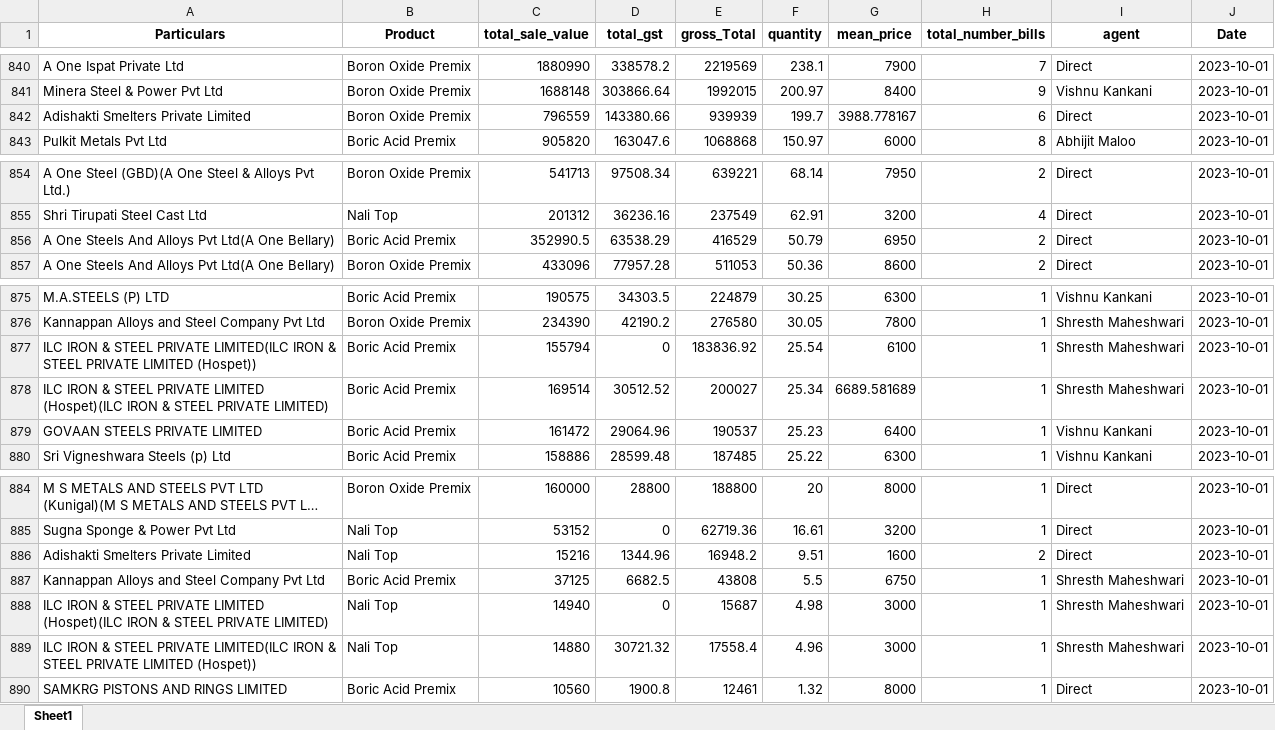
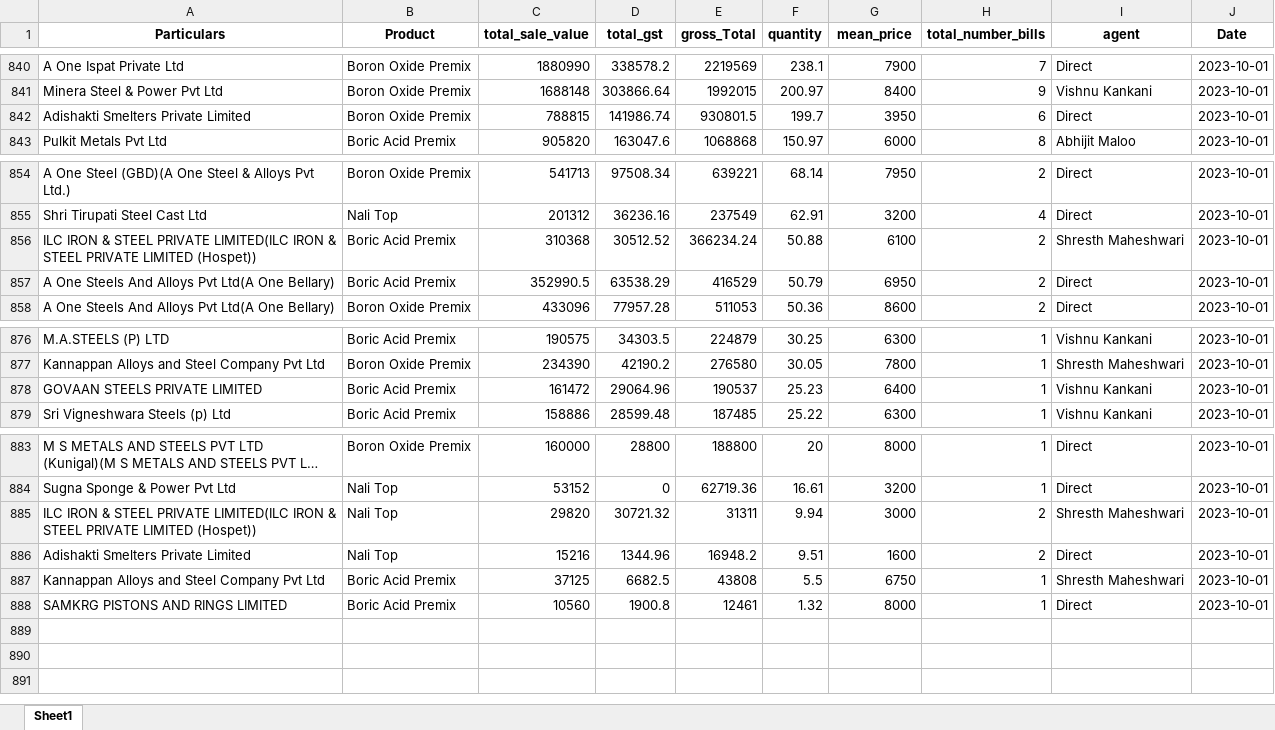
Before and after one commit to obhutara/SalesDashboard, an Excel workbook: src/customers.xlsx, sheet Sheet1, drawn as a sheet; only a part is shown, gaps mark what is left out; long unchanged cells end in …; values as stored, in another font and other column widths than the file's, no borders; removed rows and columns are numbered as before the commit, all else as after; the diff names each change by its address in the sheet, - before the commit and + after, or states it on an @@ line.

Commit message:
updated 6/11

```diff
--- a/src/customers.xlsx (sheet Sheet1)
+++ b/src/customers.xlsx (sheet Sheet1)
-C842 (total_sale_value): 796559
+C842 (total_sale_value): 788815
-D842 (total_gst): 143380.66
+D842 (total_gst): 141986.74
-E842 (gross_Total): 939939
+E842 (gross_Total): 930801.5
-G842 (mean_price): 3988.778167
+G842 (mean_price): 3950
+row 856: ILC IRON & STEEL PRIVATE LIMITED(ILC IRON & STEEL PRIVATE LIMITED (Hospet)) | Boric Acid Premix | 310368 | 30512.52 | 366234.24 | 50.88 | 6100 | 2 | Shresth Maheshwari | 2023-10-01
-row 877: ILC IRON & STEEL PRIVATE LIMITED(ILC IRON & STEEL PRIVATE LIMITED (Hospet)) | Boric Acid Premix | 155794 | 0 | 183836.92 | 25.54 | 6100 | 1 | Shresth Maheshwari | 2023-10-01
-row 878: ILC IRON & STEEL PRIVATE LIMITED (Hospet)(ILC IRON & STEEL PRIVATE LIMITED) | Boric Acid Premix | 169514 | 30512.52 | 200027 | 25.34 | 6689.581689 | 1 | Shresth Maheshwari | 2023-10-01
+row 885: ILC IRON & STEEL PRIVATE LIMITED(ILC IRON & STEEL PRIVATE LIMITED (Hospet)) | Nali Top | 29820 | 30721.32 | 31311 | 9.94 | 3000 | 2 | Shresth Maheshwari | 2023-10-01
-row 888: ILC IRON & STEEL PRIVATE LIMITED (Hospet)(ILC IRON & STEEL PRIVATE LIMITED) | Nali Top | 14940 | 0 | 15687 | 4.98 | 3000 | 1 | Shresth Maheshwari | 2023-10-01
-row 889: ILC IRON & STEEL PRIVATE LIMITED(ILC IRON & STEEL PRIVATE LIMITED (Hospet)) | Nali Top | 14880 | 30721.32 | 17558.4 | 4.96 | 3000 | 1 | Shresth Maheshwari | 2023-10-01
```
